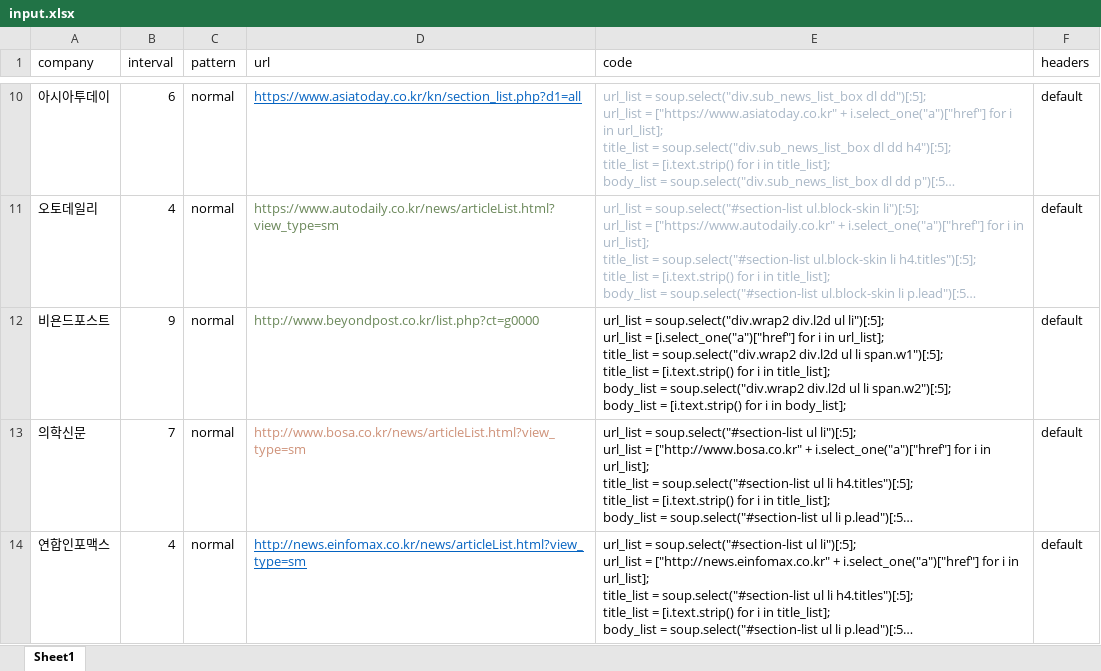
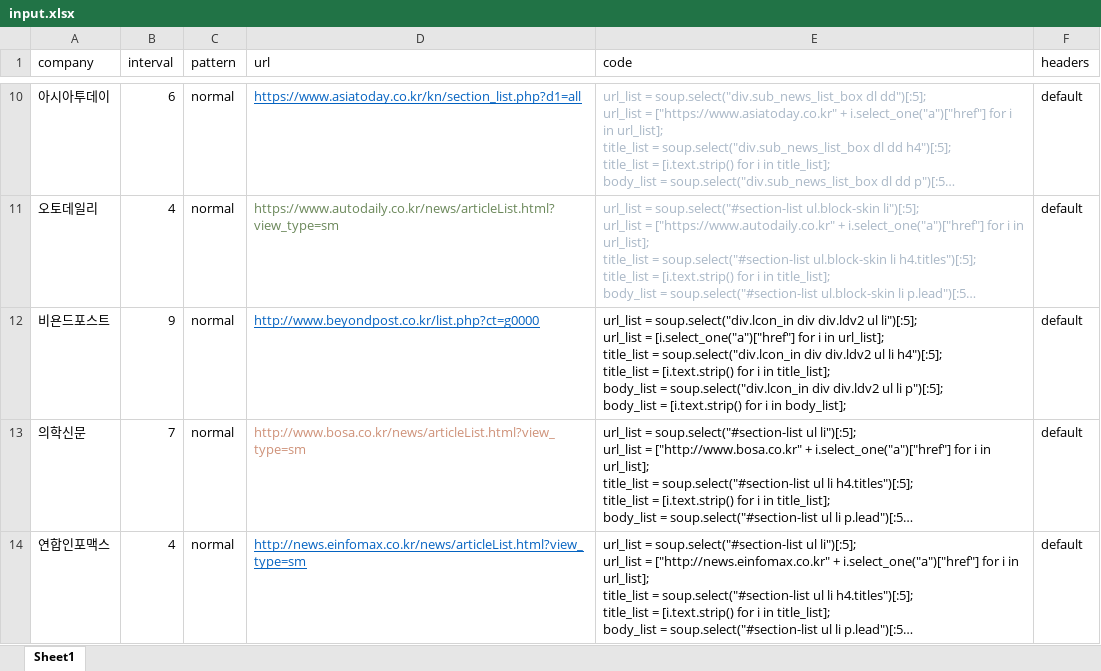
Before and after one commit to ryangu77/public, an Excel workbook: input.xlsx, sheet Sheet1, drawn as a sheet; only a part is shown, gaps mark what is left out; long unchanged cells end in …; values as stored, in another font and other column widths than the file's, no borders; ↵ is a line break in a cell; the diff covers the shown part only; the diff names each change by its address in the sheet, - before the commit and + after, or states it on an @@ line.

Commit message:
Add files via upload

```diff
--- a/input.xlsx (sheet Sheet1)
+++ b/input.xlsx (sheet Sheet1)
@@ D12 underline: off → on, text colour: #6A8759 → #0563C1 @@
-E12 (code): url_list = soup.select("div.wrap2 div.l2d ul li")[:5]; ↵ url_list = [i.select_one("a")["href"] for i in url_list]; ↵ title_list = soup.select("div.wrap2 div.l2d ul li span.w1")[:5]; ↵ title_list = [i.text.strip() for i in title_list]; ↵ body_list = soup.select("div.wrap2 div.l2d ul li span.w2")[:5]; ↵ body_list =…
+E12 (code): url_list = soup.select("div.lcon_in div div.ldv2 ul li")[:5]; ↵ url_list = [i.select_one("a")["href"] for i in url_list]; ↵ title_list = soup.select("div.lcon_in div div.ldv2 ul li h4")[:5]; ↵ title_list = [i.text.strip() for i in title_list]; ↵ body_list = soup.select("div.lcon_in div div.ldv2 ul li p")[:5]; ↵ body_list =…
```
Also changed, not shown: 1 removed row and 1 edited cell elsewhere in this sheet.
